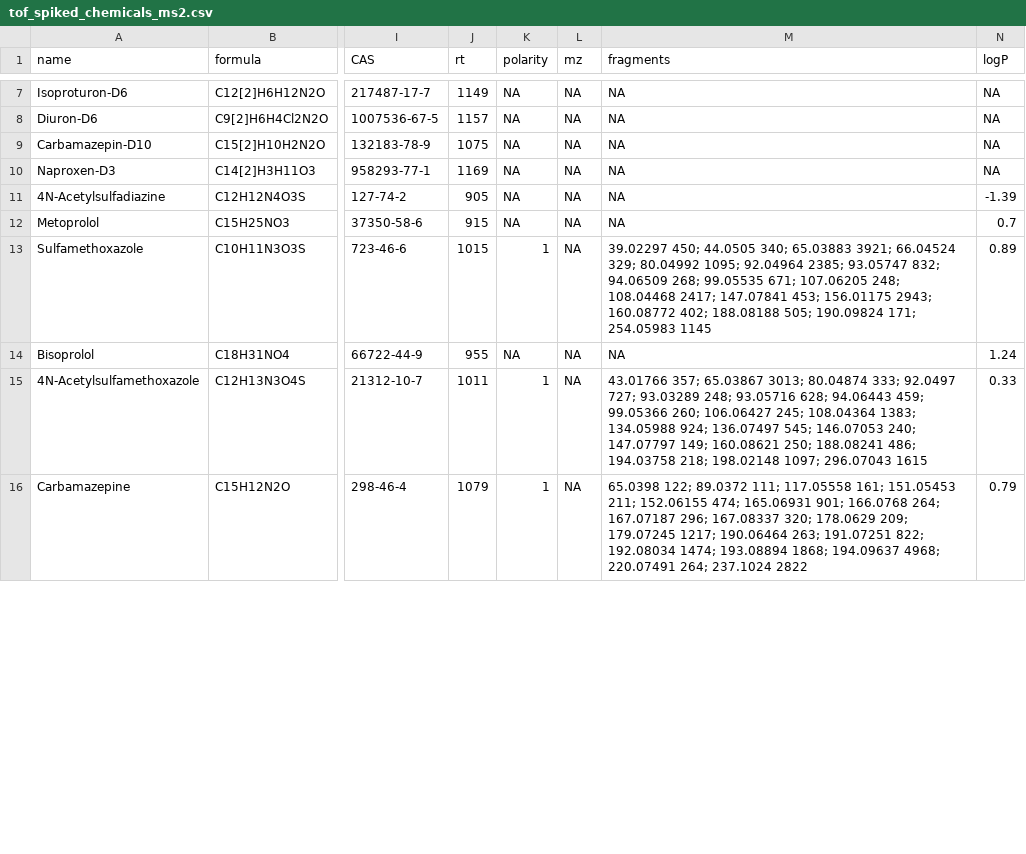
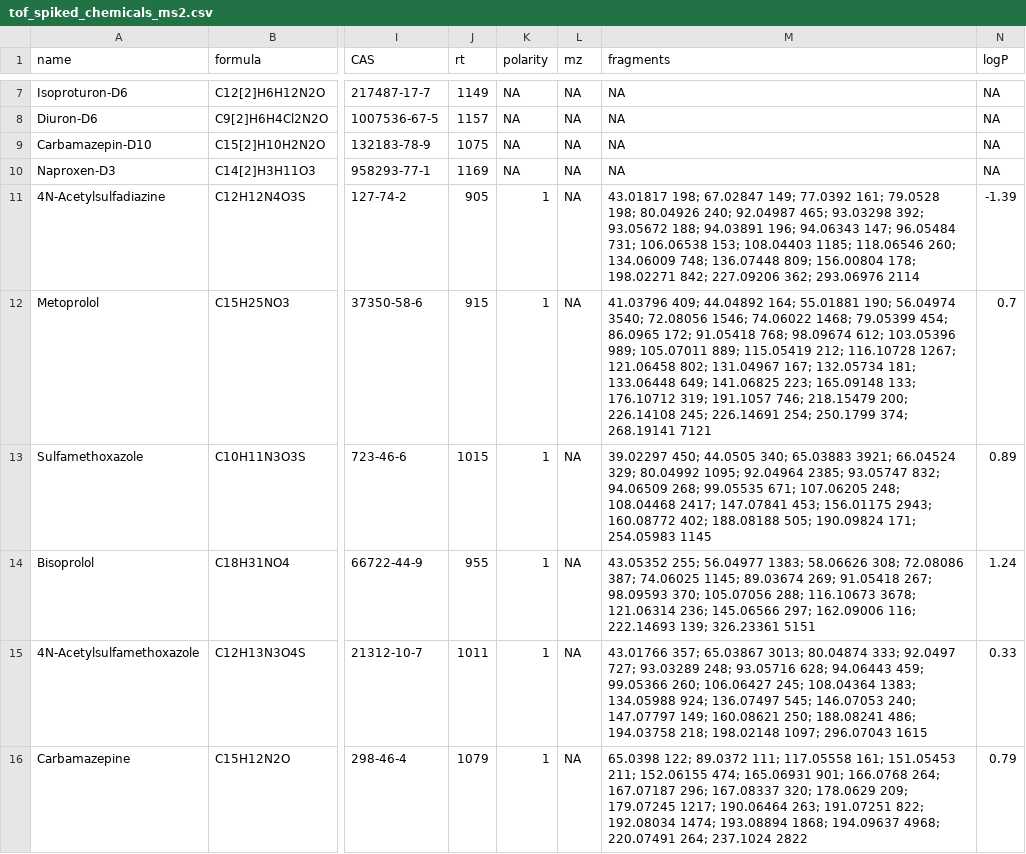
Before and after one commit to odea-project/StreamFindData, a CSV file: inst/extdata/tof_spiked_chemicals_ms2.csv, drawn as a sheet; only a part is shown, gaps mark what is left out; the diff covers the shown part only; the diff names each change by its address in the sheet, - before the commit and + after, or states it on an @@ line.

Commit message:
Update tof_spiked_chemicals_ms2.csv

```diff
--- a/inst/extdata/tof_spiked_chemicals_ms2.csv
+++ b/inst/extdata/tof_spiked_chemicals_ms2.csv
-K11:K12 (polarity): NA
+K11:K12 (polarity): 1
-M11 (fragments): NA
+M11 (fragments): 43.01817 198; 67.02847 149; 77.0392 161; 79.0528 198; 80.04926 240; 92.04987 465; 93.03298 392; 93.05672 188; 94.03891 196; 94.06343 147; 96.05484 731; 106.06538 153; 108.04403 1185; 118.06546 260; 134.06009 748; 136.07448 809; 156.00804 178; 198.02271 842; 227.09206 362; 293.06976 2114
-M12 (fragments): NA
+M12 (fragments): 41.03796 409; 44.04892 164; 55.01881 190; 56.04974 3540; 72.08056 1546; 74.06022 1468; 79.05399 454; 86.0965 172; 91.05418 768; 98.09674 612; 103.05396 989; 105.07011 889; 115.05419 212; 116.10728 1267; 121.06458 802; 131.04967 167; 132.05734 181; 133.06448 649; 141.06825 223; 165.09148 133; 176.10712 319; 191.1057 746; 218.15479 200; 226.14108 245; 226.14691 254; 250.1799 374; 268.19141 7121
-K14 (polarity): NA
+K14 (polarity): 1
-M14 (fragments): NA
+M14 (fragments): 43.05352 255; 56.04977 1383; 58.06626 308; 72.08086 387; 74.06025 1145; 89.03674 269; 91.05418 267; 98.09593 370; 105.07056 288; 116.10673 3678; 121.06314 236; 145.06566 297; 162.09006 116; 222.14693 139; 326.23361 5151
```
Also changed, not shown: 10 edited cells elsewhere in this file.
